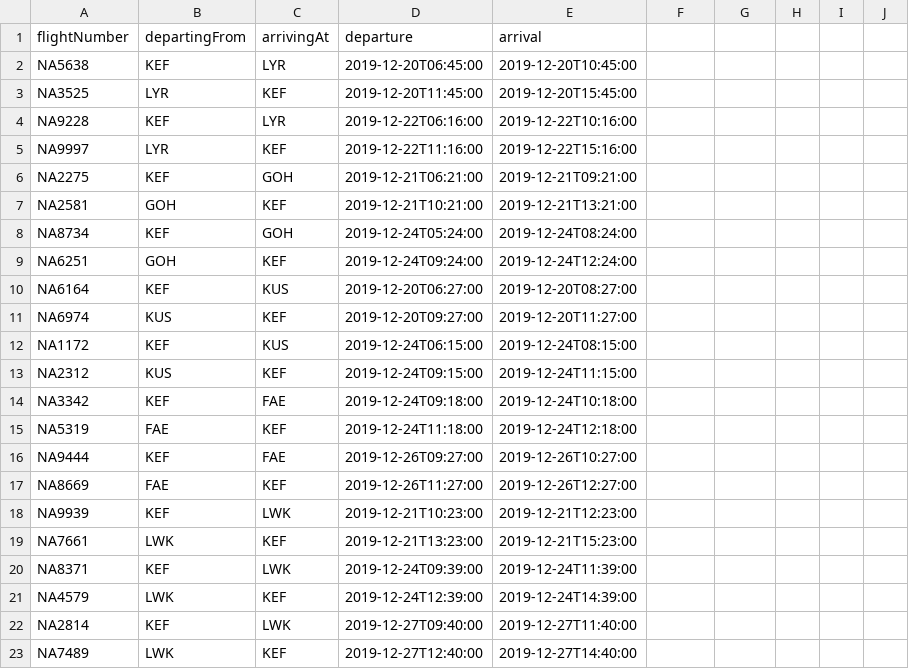
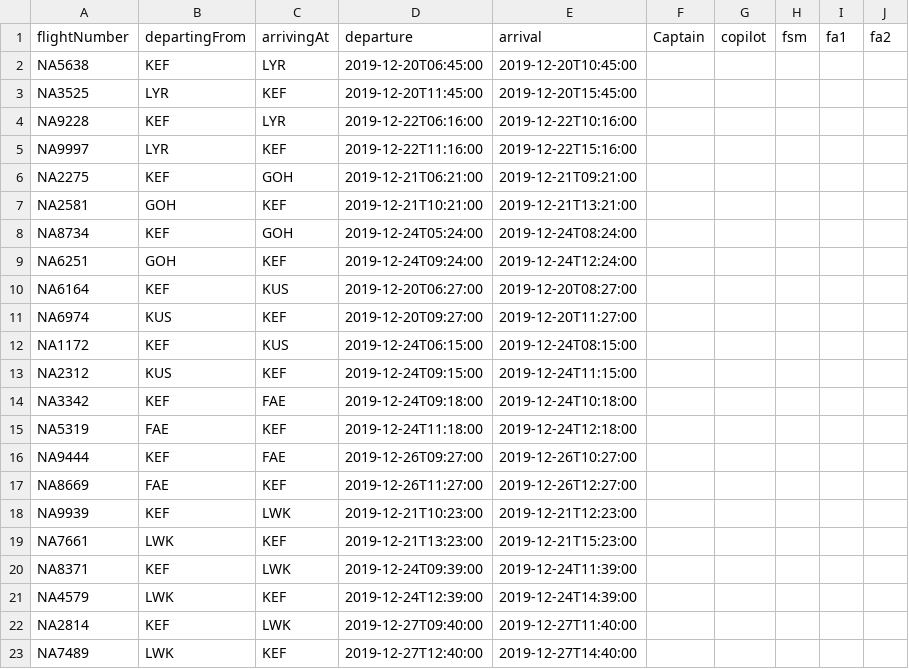
Before and after one commit to hildurmargret/verklegt_namskeid_1, a CSV file: Documents/github/Verklegt1/UPDATEDSTUDENTDATA/UpcomingFlights.csv, drawn as a sheet.

Commit message:
flights

```diff
--- a/Documents/github/Verklegt1/UPDATEDSTUDENTDATA/UpcomingFlights.csv
+++ b/Documents/github/Verklegt1/UPDATEDSTUDENTDATA/UpcomingFlights.csv
@@ -1,2 +1,2 @@
-flightNumber,departingFrom,arrivingAt,departure,arrival
+flightNumber,departingFrom,arrivingAt,departure,arrival,Captain,copilot,fsm,fa1,fa2
 NA5638,KEF,LYR,2019-12-20T06:45:00,2019-12-20T10:45:00
```
Also changed, not shown: 3 other files.
